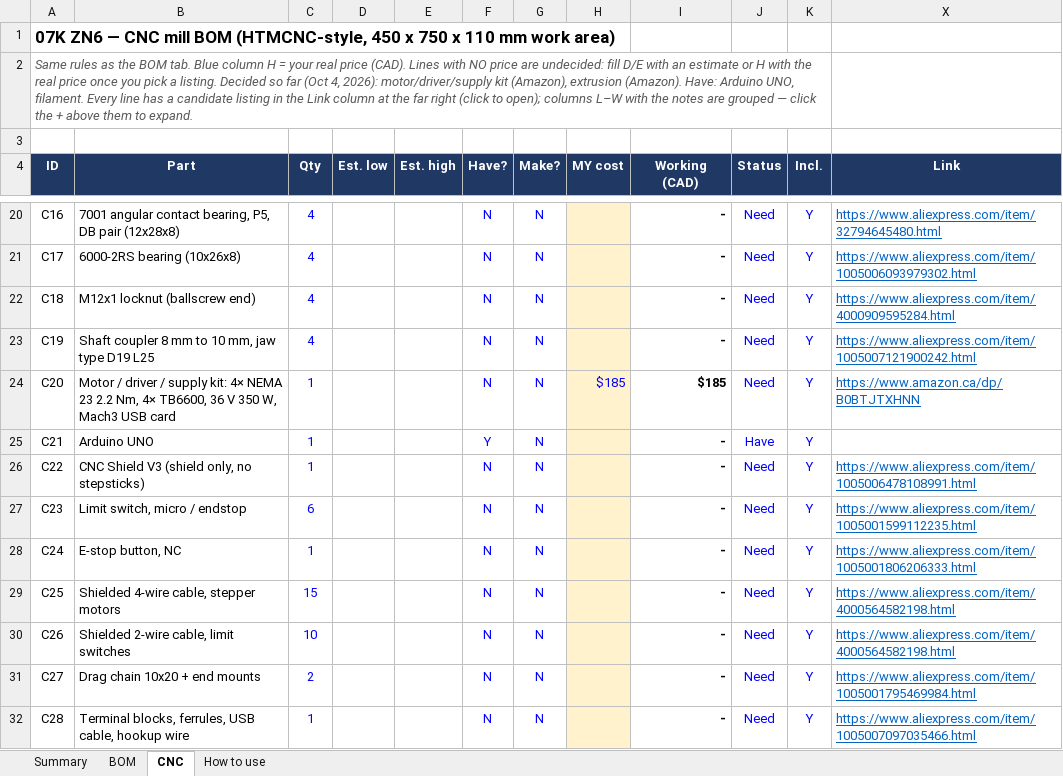
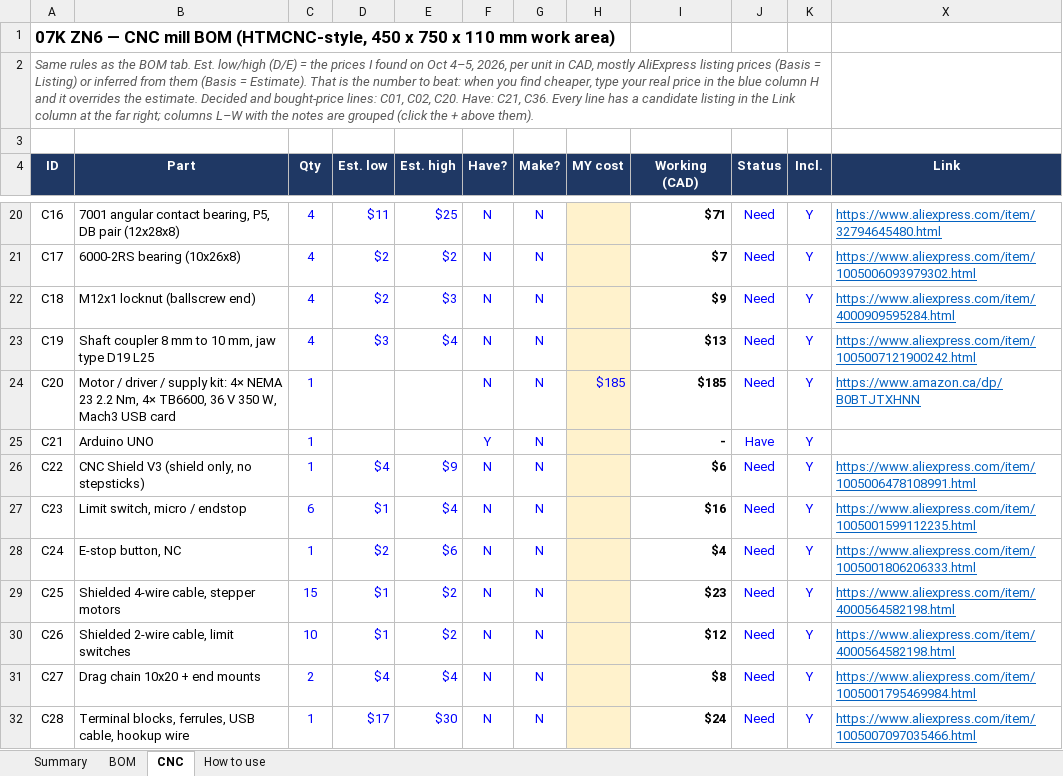
Before and after one commit to cooldude-7/07k_zn6, an Excel workbook: BOM.xlsx, sheet CNC, drawn as a sheet; only a part is shown, gaps mark what is left out; values as stored, in another font and other column widths than the file's, no borders; charts and pictures and conditional formats not drawn; the diff covers the shown part only; the diff names each change by its address in the sheet, - before the commit and + after, or states it on an @@ line.

```diff
--- a/BOM.xlsx (sheet CNC)
+++ b/BOM.xlsx (sheet CNC)
-A2 (ID): …BOM tab. Blue column H = your real price (CAD). Lines with NO price are undecided: fill D/E with an estimate or H with the real price once you pick a listing. Decided so far (Oct 4, 2026): motor/driver/supply kit (Amazon), extrusion (Amazon). Have: Arduino UNO, filament. Every line has a candidate listing in the Link column at the far right (click to open); columns L–W with the notes are grouped — click the + above them to expand.
+A2 (ID): …BOM tab. Est. low/high (D/E) = the prices I found on Oct 4–5, 2026, per unit in CAD, mostly AliExpress listing prices (Basis = Listing) or inferred from them (Basis = Estimate). That is the number to beat: when you find cheaper, type your real price in the blue column H and it overrides the estimate. Decided and bought-price lines: C01, C02, C20. Have: C21, C36. Every line has a candidate listing in the Link column at the far right; columns L–W with the notes are grouped (click the + above them).
-D20 (Est. low): (empty)
+D20 (Est. low): $11
-E20 (Est. high): (empty)
+E20 (Est. high): $25
-I20 (Working (CAD)): -
+I20 (Working (CAD)): $71
-D21:D22 (Est. low): (empty)
+D21:D22 (Est. low): $2
-E21 (Est. high): (empty)
+E21 (Est. high): $2
-I21 (Working (CAD)): -
+I21 (Working (CAD)): $7
-E22 (Est. high): (empty)
+E22 (Est. high): $3
-I22 (Working (CAD)): -
+I22 (Working (CAD)): $9
-D23 (Est. low): (empty)
+D23 (Est. low): $3
-E23 (Est. high): (empty)
+E23 (Est. high): $4
-I23 (Working (CAD)): -
+I23 (Working (CAD)): $13
-D26 (Est. low): (empty)
+D26 (Est. low): $4
-E26 (Est. high): (empty)
+E26 (Est. high): $9
-I26 (Working (CAD)): -
+I26 (Working (CAD)): $6
-D27 (Est. low): (empty)
+D27 (Est. low): $1
-E27 (Est. high): (empty)
+E27 (Est. high): $4
-I27 (Working (CAD)): -
+I27 (Working (CAD)): $16
-D28 (Est. low): (empty)
+D28 (Est. low): $2
-E28 (Est. high): (empty)
+E28 (Est. high): $6
-I28 (Working (CAD)): -
+I28 (Working (CAD)): $4
-D29:D30 (Est. low): (empty)
+D29:D30 (Est. low): $1
-E29:E30 (Est. high): (empty)
+E29:E30 (Est. high): $2
-I29 (Working (CAD)): -
+I29 (Working (CAD)): $23
-I30 (Working (CAD)): -
+I30 (Working (CAD)): $12
-D31 (Est. low): (empty)
+D31 (Est. low): $4
-E31 (Est. high): (empty)
+E31 (Est. high): $4
-I31 (Working (CAD)): -
+I31 (Working (CAD)): $8
-D32 (Est. low): (empty)
+D32 (Est. low): $17
-E32 (Est. high): (empty)
+E32 (Est. high): $30
-I32 (Working (CAD)): -
+I32 (Working (CAD)): $24
```
Also changed, not shown: 87 edited cells elsewhere in this sheet, sheet Summary, hidden cells.
